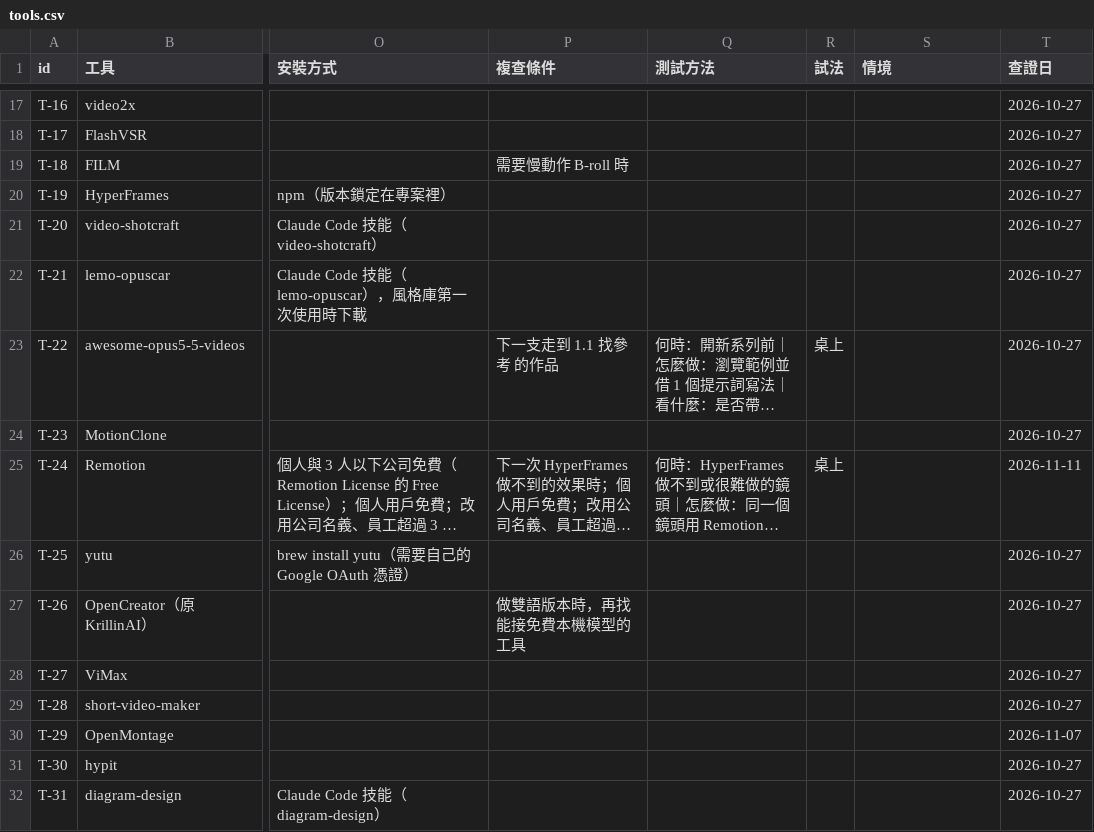
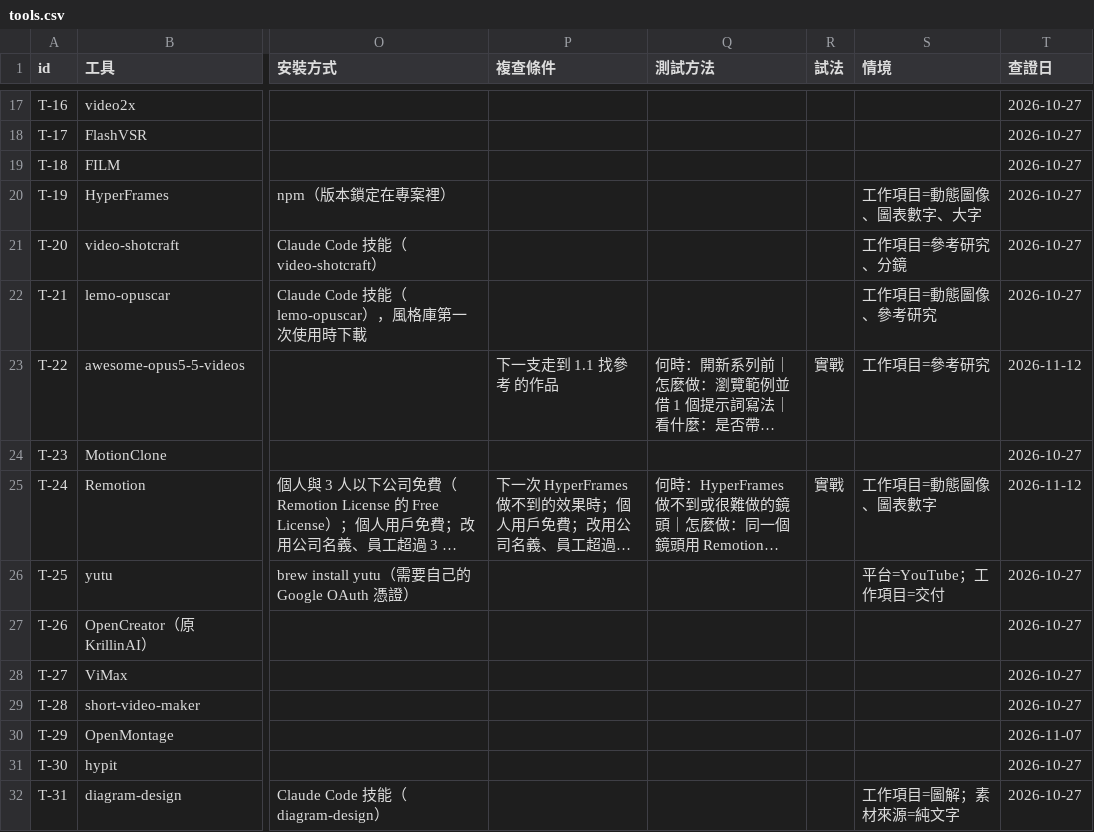
Before and after one commit to mick3412/production-playbook, a CSV file: data/tools.csv, drawn as a sheet; only a part is shown, gaps mark what is left out; long unchanged cells end in …; the diff covers the shown part only; the diff names each change by its address in the sheet, - before the commit and + after, or states it on an @@ line.

```diff
--- a/data/tools.csv
+++ b/data/tools.csv
-P19 (複查條件): 需要慢動作 B-roll 時
+P19 (複查條件): (empty)
-S20 (情境): (empty)
+S20 (情境): 工作項目=動態圖像、圖表數字、大字
-S21 (情境): (empty)
+S21 (情境): 工作項目=參考研究、分鏡
-S22 (情境): (empty)
+S22 (情境): 工作項目=動態圖像、參考研究
-R23 (試法): 桌上
+R23 (試法): 實戰
-S23 (情境): (empty)
+S23 (情境): 工作項目=參考研究
-T23 (查證日): 2026-10-27
+T23 (查證日): 2026-11-12
-R25 (試法): 桌上
+R25 (試法): 實戰
-S25 (情境): (empty)
+S25 (情境): 工作項目=動態圖像、圖表數字
-T25 (查證日): 2026-11-11
+T25 (查證日): 2026-11-12
-S26 (情境): (empty)
+S26 (情境): 平台=YouTube；工作項目=交付
-P27 (複查條件): 做雙語版本時，再找能接免費本機模型的工具
+P27 (複查條件): (empty)
-S32 (情境): (empty)
+S32 (情境): 工作項目=圖解；素材來源=純文字
```
Also changed, not shown: 87 edited cells elsewhere in this file, data/recipes.csv, 15 other files.
